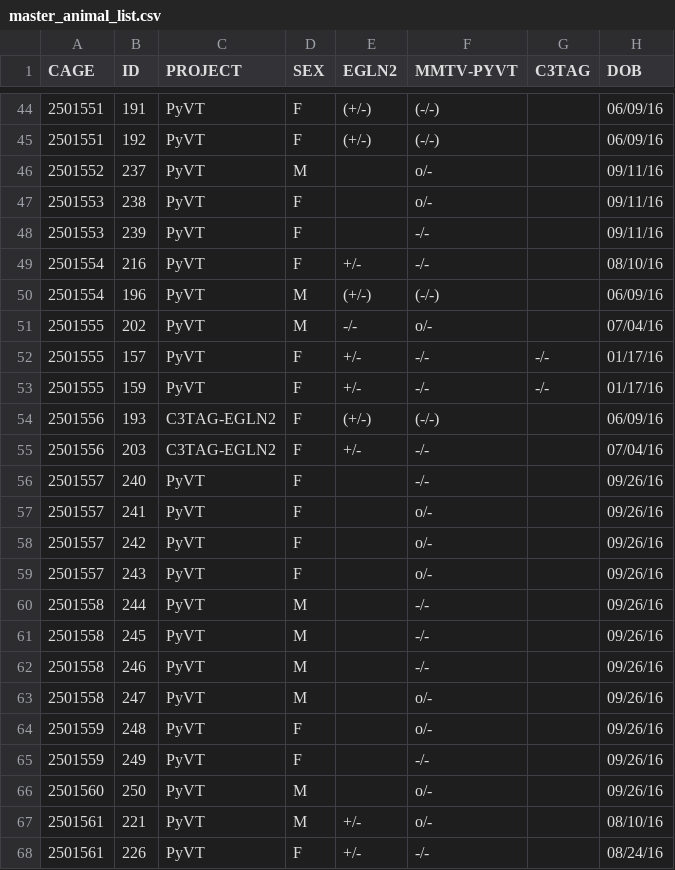
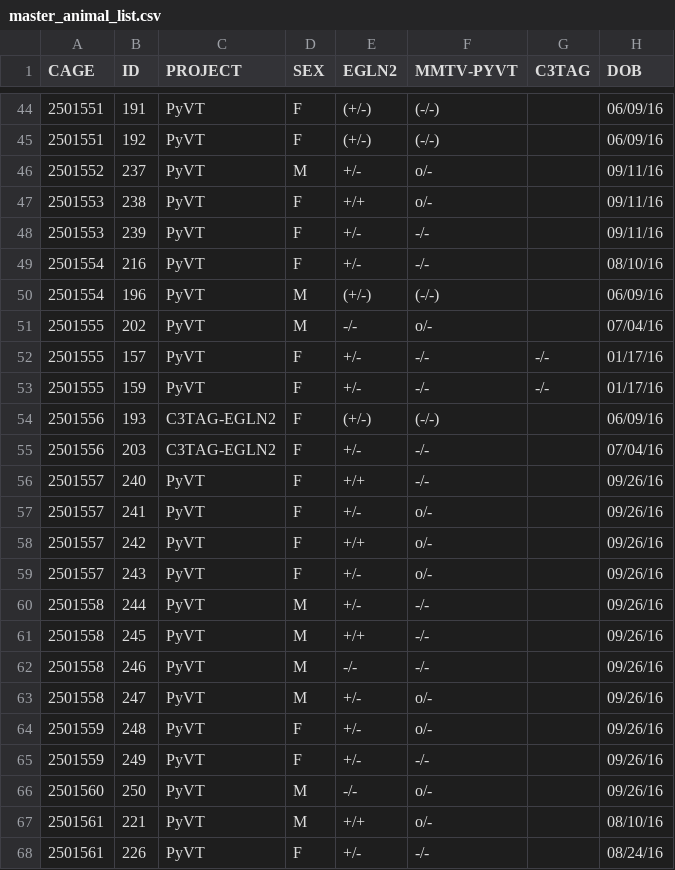
Before and after one commit to qzhanglab/animal_tracking, a CSV file: master_animal_list.csv, drawn as a sheet; only a part is shown, gaps mark what is left out; the diff names each change by its address in the sheet, - before the commit and + after, or states it on an @@ line.

Commit message:
update genotypes 169,187,048,237-250,267

```diff
--- a/master_animal_list.csv
+++ b/master_animal_list.csv
-E46 (EGLN2): (empty)
+E46 (EGLN2): +/-
-E47 (EGLN2): (empty)
+E47 (EGLN2): +/+
-E48 (EGLN2): (empty)
+E48 (EGLN2): +/-
-E56 (EGLN2): (empty)
+E56 (EGLN2): +/+
-E57 (EGLN2): (empty)
+E57 (EGLN2): +/-
-E58 (EGLN2): (empty)
+E58 (EGLN2): +/+
-E59:E60 (EGLN2): (empty)
+E59:E60 (EGLN2): +/-
-E61 (EGLN2): (empty)
+E61 (EGLN2): +/+
-E62 (EGLN2): (empty)
+E62 (EGLN2): -/-
-E63:E65 (EGLN2): (empty)
+E63:E65 (EGLN2): +/-
-E66 (EGLN2): (empty)
+E66 (EGLN2): -/-
-E67 (EGLN2): +/-
+E67 (EGLN2): +/+
```
